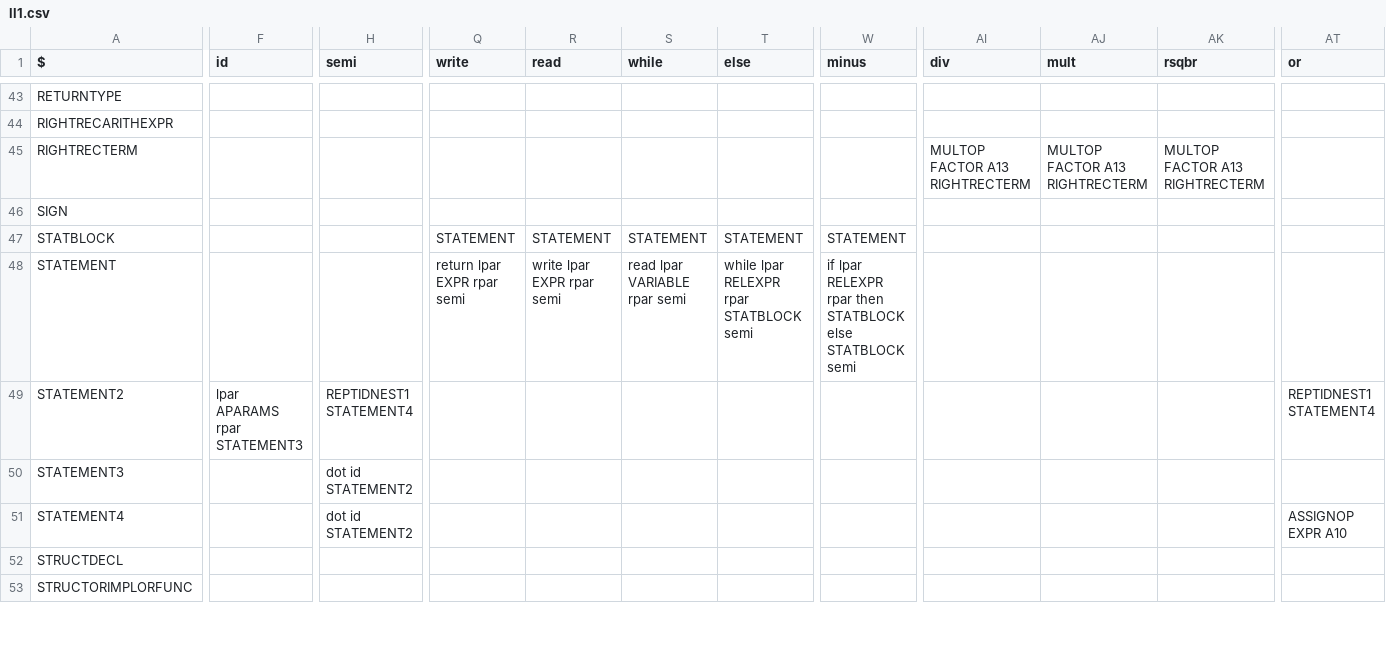
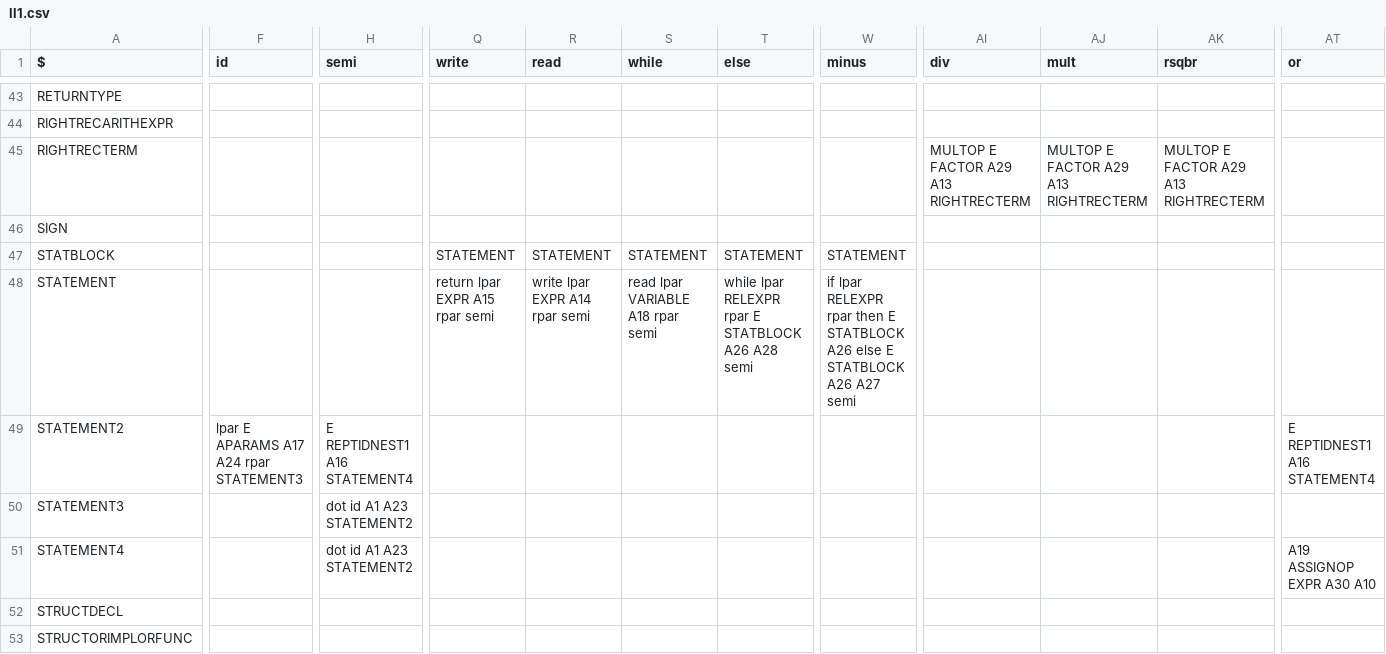
Before and after one commit to williamfedele/OP55NO1, a CSV file: src/parser/grammar/ll1.csv, drawn as a sheet; only a part is shown, gaps mark what is left out; the diff covers the shown part only; the diff names each change by its address in the sheet, - before the commit and + after, or states it on an @@ line.

```diff
--- a/src/parser/grammar/ll1.csv
+++ b/src/parser/grammar/ll1.csv
-AI45 (div): MULTOP FACTOR A13 RIGHTRECTERM
+AI45 (div): MULTOP E FACTOR A29 A13 RIGHTRECTERM
-AJ45 (mult): MULTOP FACTOR A13 RIGHTRECTERM
+AJ45 (mult): MULTOP E FACTOR A29 A13 RIGHTRECTERM
-AK45 (rsqbr): MULTOP FACTOR A13 RIGHTRECTERM
+AK45 (rsqbr): MULTOP E FACTOR A29 A13 RIGHTRECTERM
-Q48 (write): return lpar EXPR rpar semi
+Q48 (write): return lpar EXPR A15 rpar semi
-R48 (read): write lpar EXPR rpar semi
+R48 (read): write lpar EXPR A14 rpar semi
-S48 (while): read lpar VARIABLE rpar semi
+S48 (while): read lpar VARIABLE A18 rpar semi
-T48 (else): while lpar RELEXPR rpar STATBLOCK semi
+T48 (else): while lpar RELEXPR rpar E STATBLOCK A26 A28 semi
-W48 (minus): …rpar then STATBLOCK else STATBLOCK semi
+W48 (minus): …rpar then E STATBLOCK A26 else E STATBLOCK A26 A27 semi
-F49 (id): lpar APARAMS rpar STATEMENT3
+F49 (id): lpar E APARAMS A17 A24 rpar STATEMENT3
-H49 (semi): REPTIDNEST1 STATEMENT4
+H49 (semi): E REPTIDNEST1 A16 STATEMENT4
-AT49 (or): REPTIDNEST1 STATEMENT4
+AT49 (or): E REPTIDNEST1 A16 STATEMENT4
-H50:H51 (semi): dot id STATEMENT2
+H50:H51 (semi): dot id A1 A23 STATEMENT2
-AT51 (or): ASSIGNOP EXPR A10
+AT51 (or): A19 ASSIGNOP EXPR A30 A10
```
Also changed, not shown: 79 edited cells elsewhere in this file, 9 other files.
